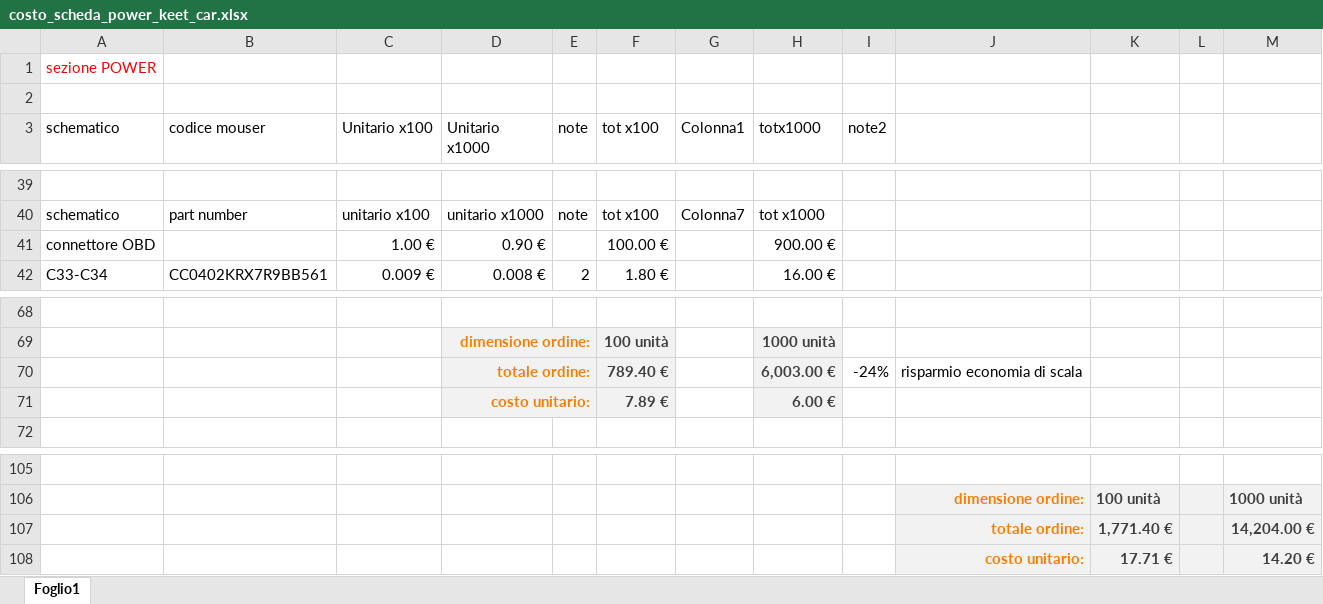
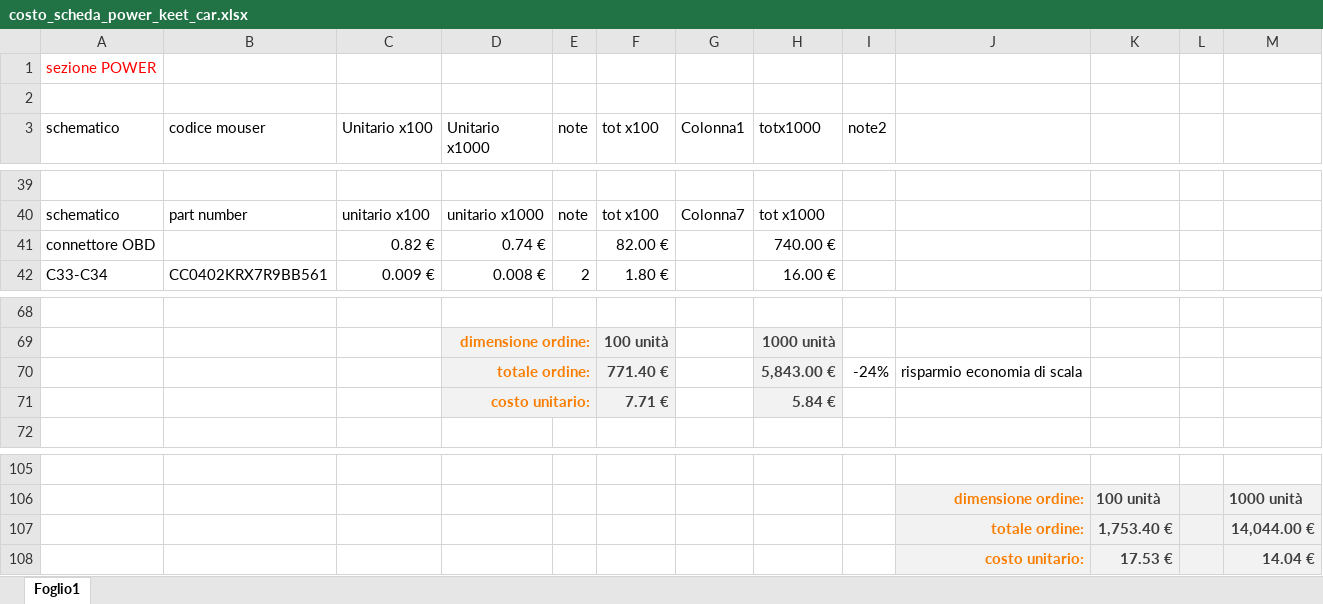
Before and after one commit to gdf93/KeetV2HW, an Excel workbook: costo_scheda_power_keet_car.xlsx, sheet Foglio1, drawn as a sheet; only a part is shown, gaps mark what is left out; values as stored, in another font and other column widths than the file's, no borders; table styles not drawn; removed rows and columns are numbered as before the commit, all else as after; the diff names each change by its address in the sheet, - before the commit and + after, or states it on an @@ line.

```diff
--- a/costo_scheda_power_keet_car.xlsx (sheet Foglio1)
+++ b/costo_scheda_power_keet_car.xlsx (sheet Foglio1)
-C41 (Unitario x100): 1.00 €
+C41 (Unitario x100): 0.82 €
-D41 (Unitario x1000): 0.90 €
+D41 (Unitario x1000): 0.74 €
-F41 (tot x100): 100.00 €
+F41 (tot x100): 82.00 €
-H41 (totx1000): 900.00 €
+H41 (totx1000): 740.00 €
-F70 (tot x100): 789.40 €
+F70 (tot x100): 771.40 €
-H70 (totx1000): 6,003.00 €
+H70 (totx1000): 5,843.00 €
-row 71:  |  |  | costo unitario: |  | 7.89 € |  | 6.00 €
+row 71:  |  |  | costo unitario: |  | 7.71 € |  | 5.84 €
-row 107:  |  |  |  |  |  |  |  |  | totale ordine: | 1,771.40 € |  | 14,204.00 €
-row 108:  |  |  |  |  |  |  |  |  | costo unitario: | 17.71 € |  | 14.20 €
+row 107:  |  |  |  |  |  |  |  |  | totale ordine: | 1,753.40 € |  | 14,044.00 €
+row 108:  |  |  |  |  |  |  |  |  | costo unitario: | 17.53 € |  | 14.04 €
```
Also changed, not shown: 10 other files.
